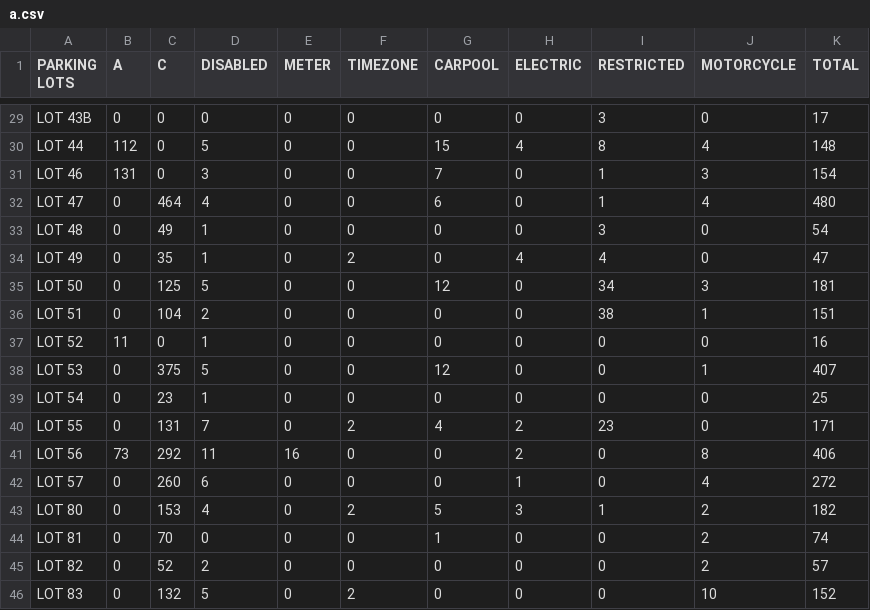
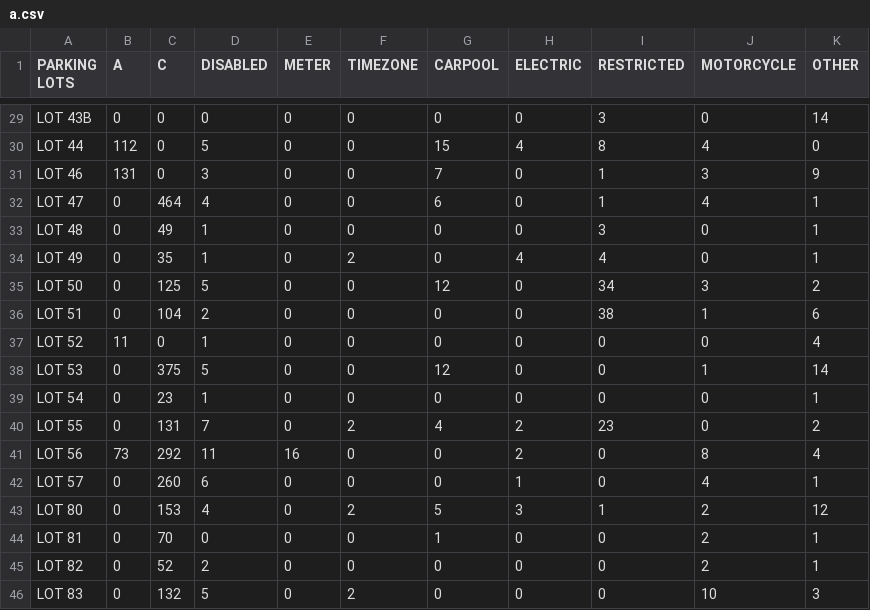
Before and after one commit to TyrannosaurusText/ECS163-Final, a CSV file: Project/a.csv, drawn as a sheet; only a part is shown, gaps mark what is left out; the diff covers the shown part only; the diff names each change by its address in the sheet, - before the commit and + after, or states it on an @@ line.

```diff
--- a/Project/a.csv
+++ b/Project/a.csv
-K1: TOTAL
+K1: OTHER
-K29 (OTHER): 17
+K29 (OTHER): 14
-K30 (OTHER): 148
+K30 (OTHER): 0
-K31 (OTHER): 154
+K31 (OTHER): 9
-K32 (OTHER): 480
+K32 (OTHER): 1
-K33 (OTHER): 54
+K33 (OTHER): 1
-K34 (OTHER): 47
+K34 (OTHER): 1
-K35 (OTHER): 181
+K35 (OTHER): 2
-K36 (OTHER): 151
+K36 (OTHER): 6
-K37 (OTHER): 16
+K37 (OTHER): 4
-K38 (OTHER): 407
+K38 (OTHER): 14
-K39 (OTHER): 25
+K39 (OTHER): 1
-K40 (OTHER): 171
+K40 (OTHER): 2
-K41 (OTHER): 406
+K41 (OTHER): 4
-K42 (OTHER): 272
+K42 (OTHER): 1
-K43 (OTHER): 182
+K43 (OTHER): 12
-K44 (OTHER): 74
+K44 (OTHER): 1
-K45 (OTHER): 57
+K45 (OTHER): 1
-K46 (OTHER): 152
+K46 (OTHER): 3
```
Also changed, not shown: 26 edited cells elsewhere in this file, 8 other files.
